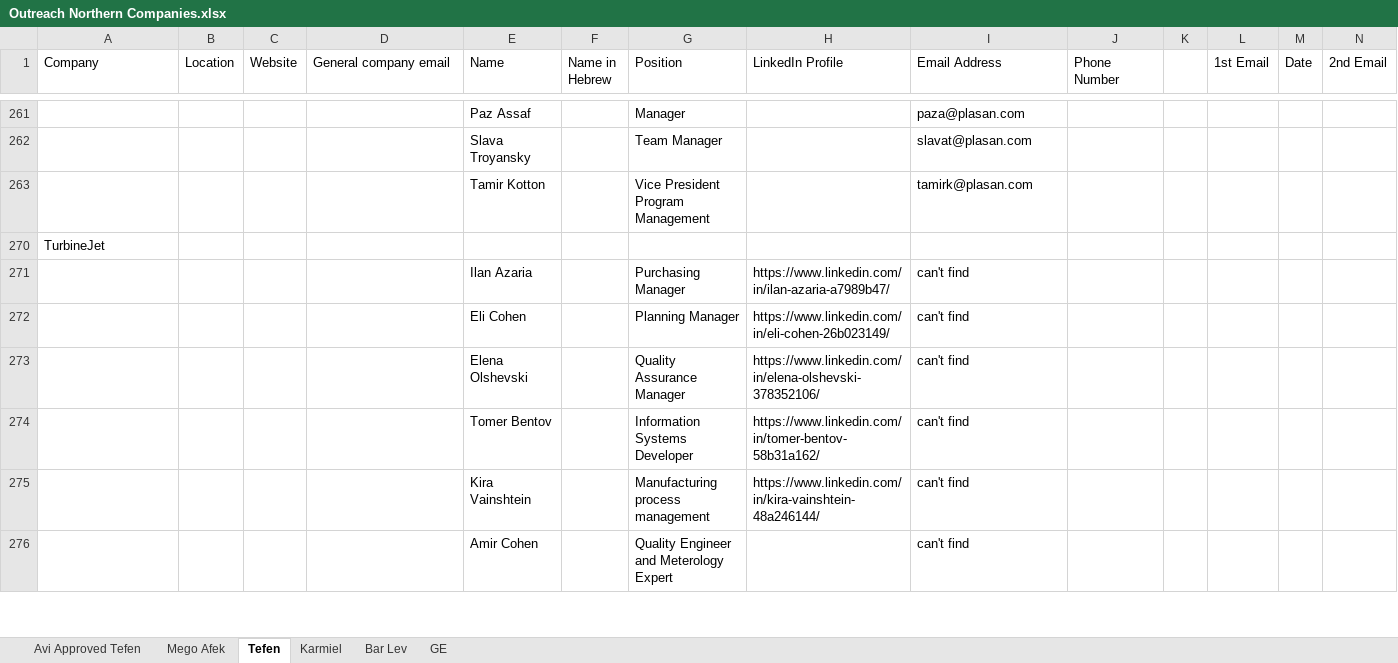
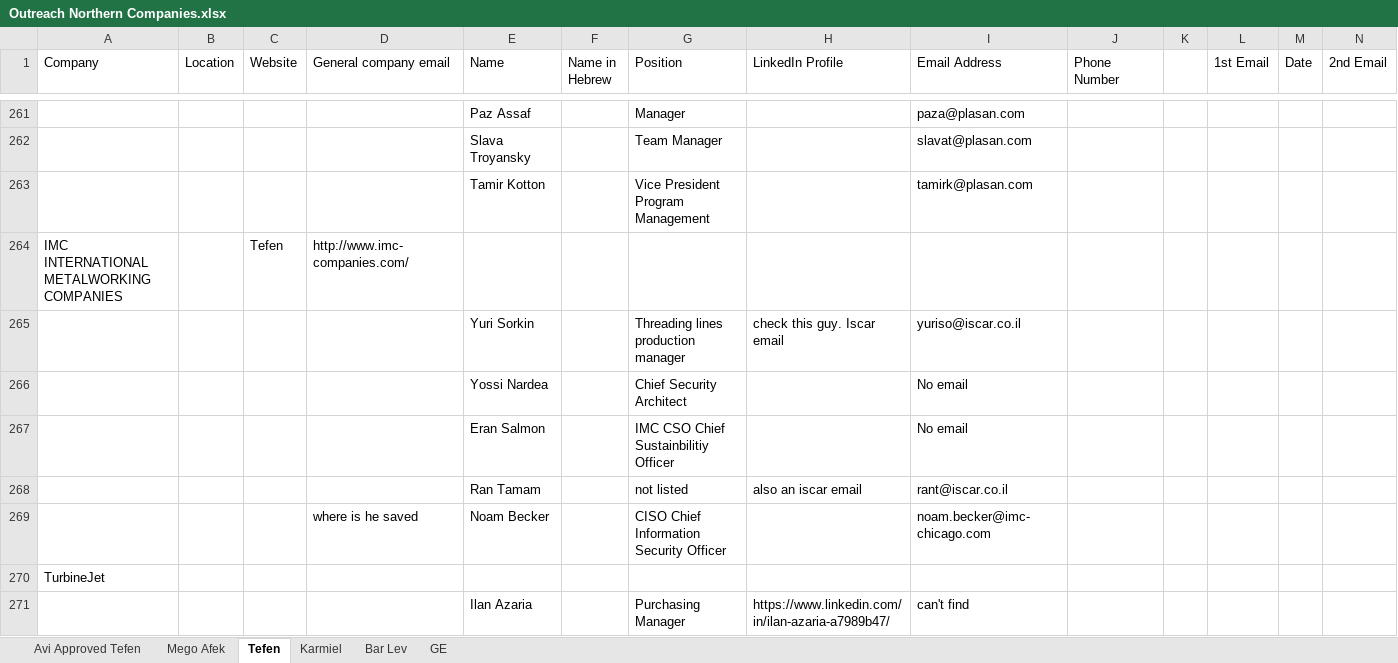
Before and after one commit to a314s/email-app, an Excel workbook: excel/Outreach Northern Companies.xlsx, sheet Tefen, drawn as a sheet; only a part is shown, gaps mark what is left out; the shorter side is filled out with more unchanged rows; values as stored, in another font and other column widths than the file's, no cell formats; rows hold the shown columns only; the diff covers the shown part only; the diff names each change by its address in the sheet, - before the commit and + after, or states it on an @@ line.

```diff
--- a/excel/Outreach Northern Companies.xlsx (sheet Tefen)
+++ b/excel/Outreach Northern Companies.xlsx (sheet Tefen)
@@ row 264 unhidden: IMC INTERNATIONAL METALWORKING COMPANIES |  | Tefen | http://www.imc-companies.com/ @@
@@ row 265 unhidden:  |  |  |  | Yuri Sorkin |  | Threading lines production manager | check this guy. Iscar email | yuriso@iscar.co.il @@
@@ row 266 unhidden:  |  |  |  | Yossi Nardea |  | Chief Security Architect |  | No email @@
@@ row 267 unhidden:  |  |  |  | Eran Salmon |  | IMC CSO Chief Sustainbilitiy Officer |  | No email @@
@@ row 268 unhidden:  |  |  |  | Ran Tamam |  | not listed | also an iscar email | rant@iscar.co.il @@
@@ row 269 unhidden:  |  |  | where is he saved | Noam Becker |  | CISO Chief Information Security Officer |  | noam.becker@imc-chicago.com @@
```
Also changed, not shown: 716 added rows elsewhere in this sheet, sheet Karmiel, sheet GE, sheet Mego Afek, sheet Bar Lev, sheet Avi Approved Tefen, cell formats, formulas that keep their value, 11 other files.
